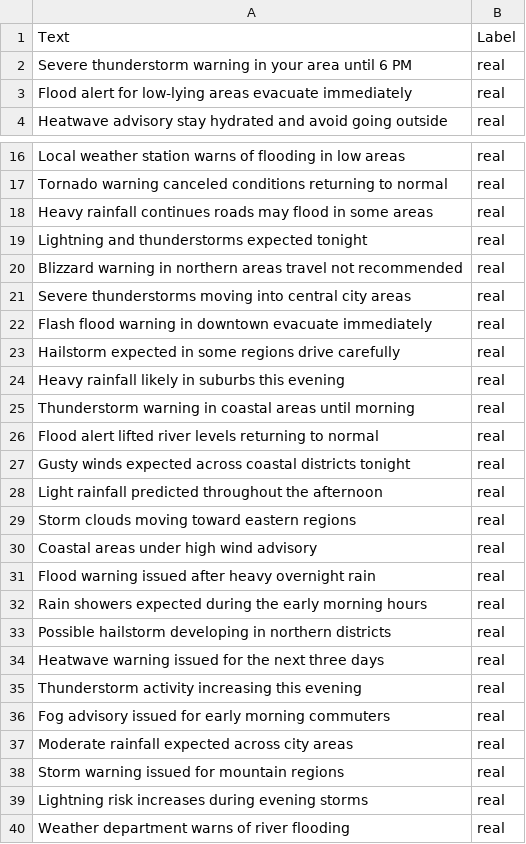
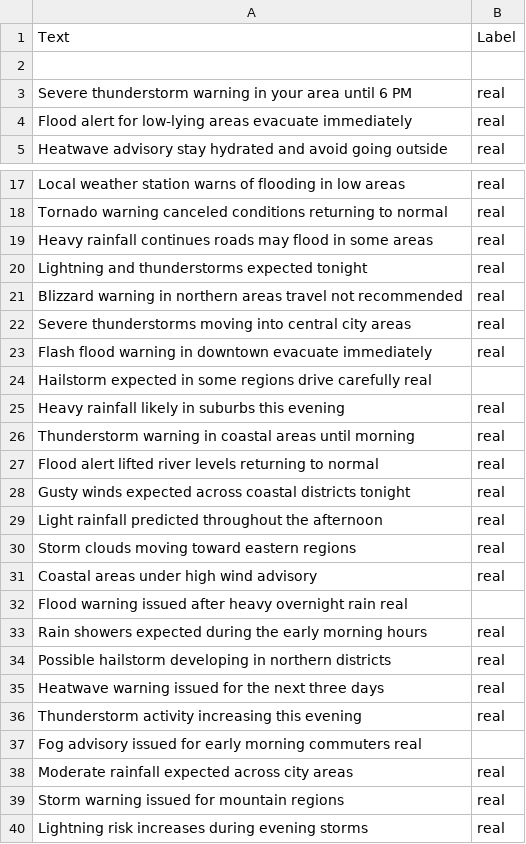
Before and after one commit to kanth071/Fake-Weather-Alert-Detection, a CSV file: fake_weather_alerts.csv, drawn as a sheet; only a part is shown, gaps mark what is left out; the shorter side is filled out with more unchanged rows; removed rows and columns are numbered as before the commit, all else as after; the diff names each change by its address in the sheet, - before the commit and + after, or states it on an @@ line.

Commit message:
Fix formatting and add new weather alerts

```diff
--- a/fake_weather_alerts.csv
+++ b/fake_weather_alerts.csv
+row 2: (empty)
-row 23: Hailstorm expected in some regions drive carefully | real
+row 24: Hailstorm expected in some regions drive carefully real
-row 31: Flood warning issued after heavy overnight rain | real
+row 32: Flood warning issued after heavy overnight rain real
-row 36: Fog advisory issued for early morning commuters | real
+row 37: Fog advisory issued for early morning commuters real
```
